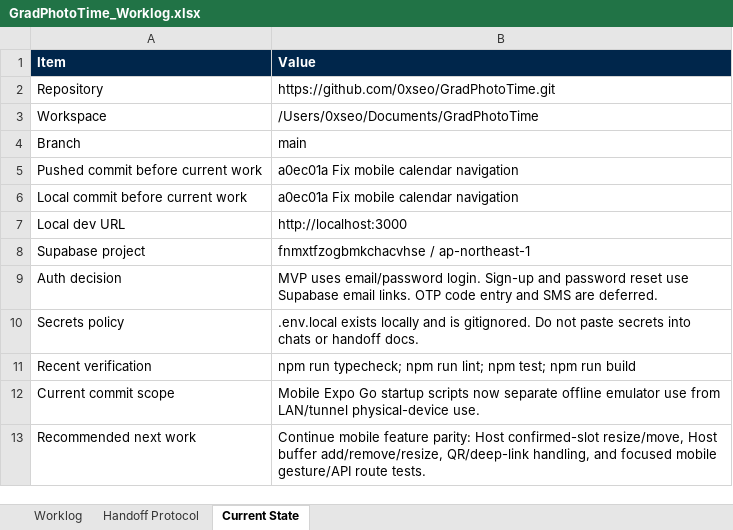
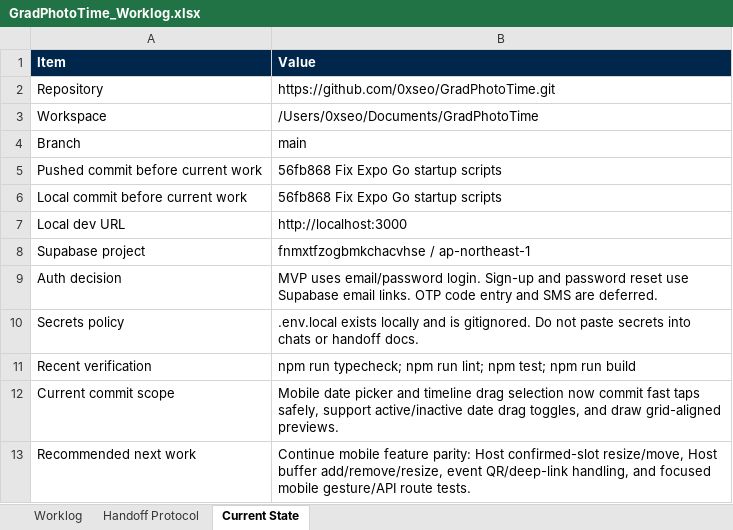
Before and after one commit to 0xseo/GradPhotoTime, an Excel workbook: handoff/GradPhotoTime_Worklog.xlsx, sheet Current State, drawn as a sheet; values as stored, in another font and other column widths than the file's, no borders; table styles not drawn; the diff names each change by its address in the sheet, - before the commit and + after, or states it on an @@ line.

Commit message:
Fix mobile gesture selection

```diff
--- a/handoff/GradPhotoTime_Worklog.xlsx (sheet Current State)
+++ b/handoff/GradPhotoTime_Worklog.xlsx (sheet Current State)
-B5:B6 (Value): a0ec01a Fix mobile calendar navigation
+B5:B6 (Value): 56fb868 Fix Expo Go startup scripts
-B12 (Value): Mobile Expo Go startup scripts now separate offline emulator use from LAN/tunnel physical-device use.
+B12 (Value): Mobile date picker and timeline drag selection now commit fast taps safely, support active/inactive date drag toggles, and draw grid-aligned previews.
-B13 (Value): …buffer add/remove/resize, QR/deep-link handling,…
+B13 (Value): …buffer add/remove/resize, event QR/deep-link handling,…
```
Also changed, not shown: sheet Worklog, 1 other file.
